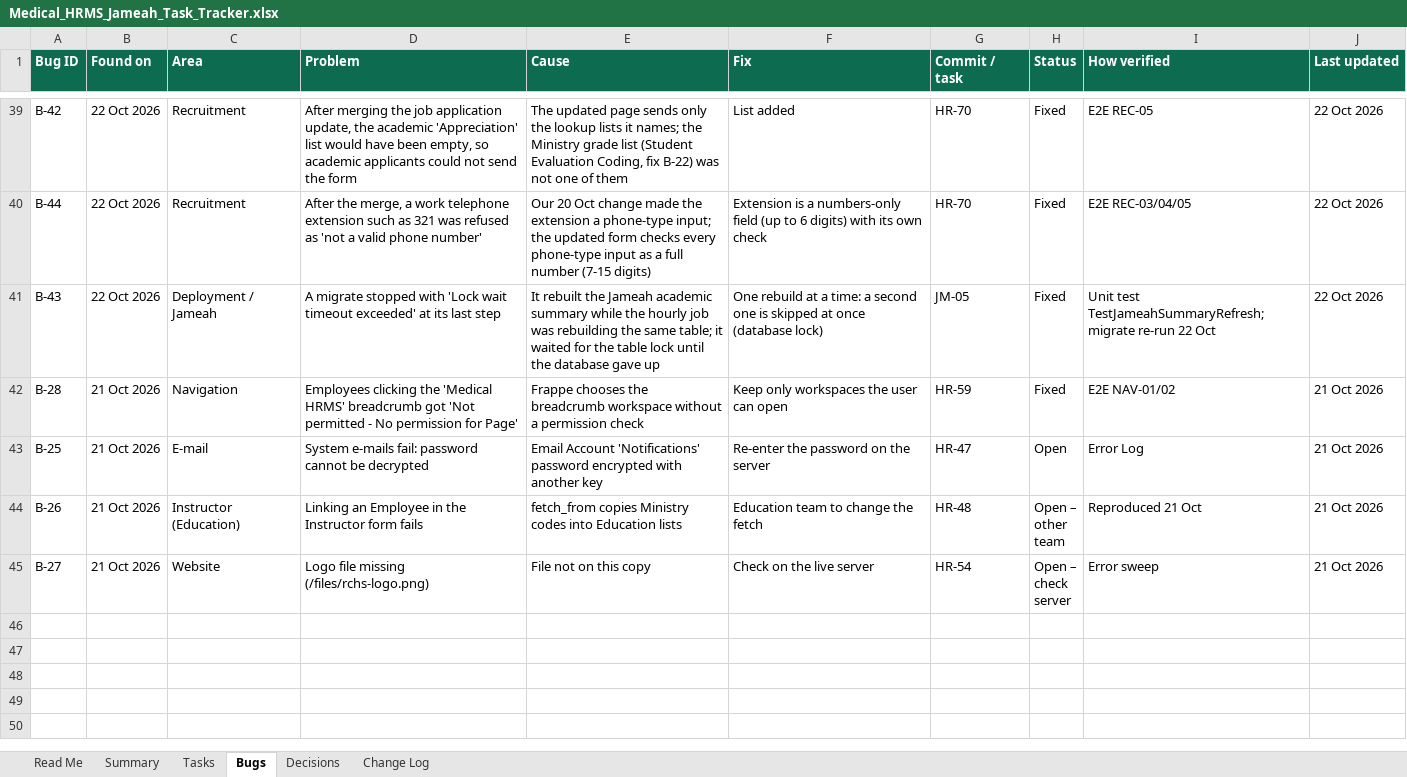
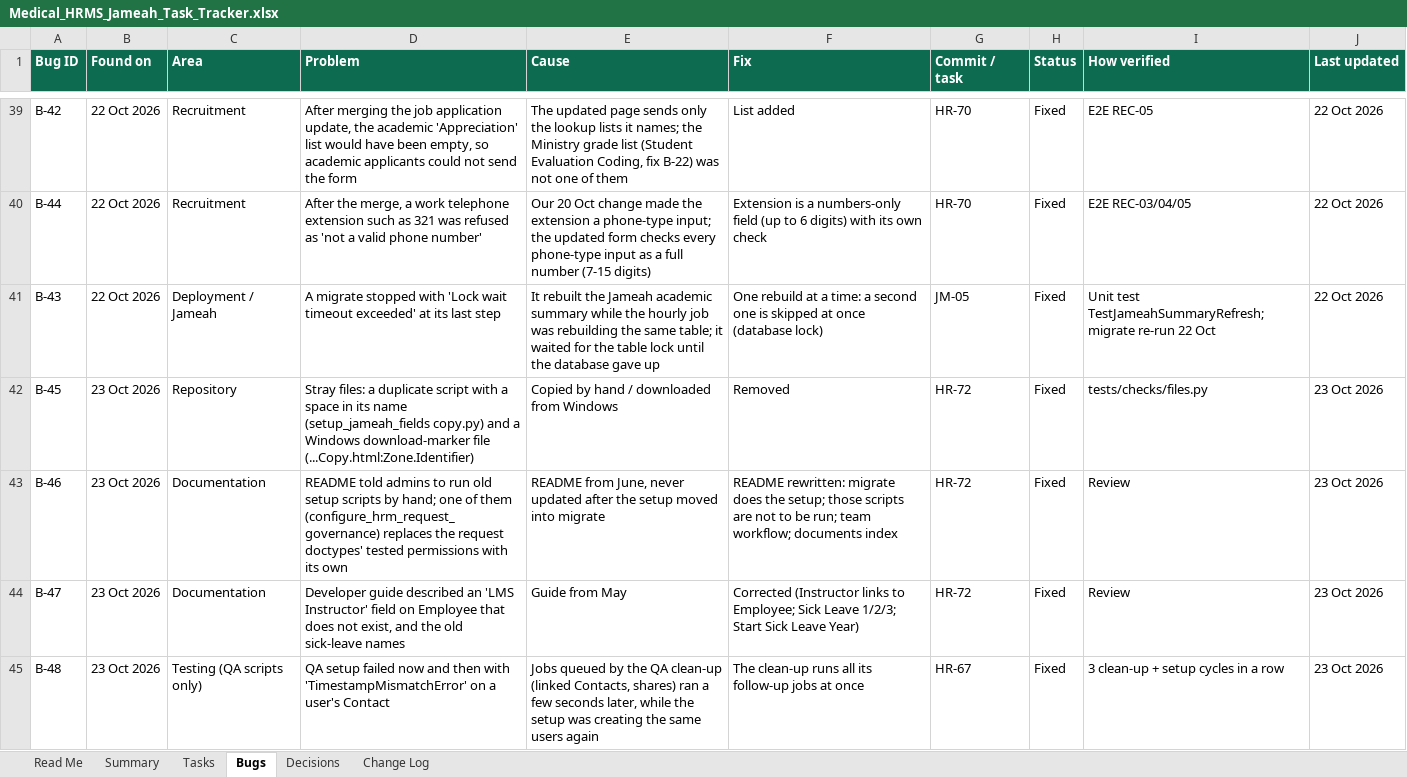
Before and after one commit to phpdevpro/edu-alriyada-hrm, an Excel workbook: project_tracking/Medical_HRMS_Jameah_Task_Tracker.xlsx, sheet Bugs, drawn as a sheet; only a part is shown, gaps mark what is left out; the shorter side is filled out with more unchanged rows; values as stored, in another font and other column widths than the file's, no borders; conditional formats not drawn; the diff covers the shown part only; the diff names each change by its address in the sheet, - before the commit and + after, or states it on an @@ line.

```diff
--- a/project_tracking/Medical_HRMS_Jameah_Task_Tracker.xlsx (sheet Bugs)
+++ b/project_tracking/Medical_HRMS_Jameah_Task_Tracker.xlsx (sheet Bugs)
+row 42: B-45 | 23 Oct 2026 | Repository | Stray files: a duplicate script with a space in its name (setup_jameah_fields copy.py) and a Windows download-marker file (...Copy.html:Zone.Identifier) | Copied by hand / downloaded from Windows | Removed | HR-72 | Fixed | tests/checks/files.py | 23 Oct 2026
+row 43: B-46 | 23 Oct 2026 | Documentation | README told admins to run old setup scripts by hand; one of them (configure_hrm_request_governance) replaces the request doctypes' tested permissions with its own | README from June, never updated after the setup moved into migrate | README rewritten: migrate does the setup; those scripts are not to be run; team workflow; documents index | HR-72 | Fixed | Review | 23 Oct 2026
+row 44: B-47 | 23 Oct 2026 | Documentation | Developer guide described an 'LMS Instructor' field on Employee that does not exist, and the old sick-leave names | Guide from May | Corrected (Instructor links to Employee; Sick Leave 1/2/3; Start Sick Leave Year) | HR-72 | Fixed | Review | 23 Oct 2026
+row 45: B-48 | 23 Oct 2026 | Testing (QA scripts only) | QA setup failed now and then with 'TimestampMismatchError' on a user's Contact | Jobs queued by the QA clean-up (linked Contacts, shares) ran a few seconds later, while the setup was creating the same users again | The clean-up runs all its follow-up jobs at once | HR-67 | Fixed | 3 clean-up + setup cycles in a row | 23 Oct 2026
```
Also changed, not shown: 3 added rows elsewhere in this sheet, sheet Summary, sheet Tasks, sheet Change Log, sheet Read Me, project_tracking/Medical_HRMS_Jameah_Checklist.xlsx, project_tracking/Medical_HRMS_Jameah_Test_Cases.xlsx, 18 other files.
